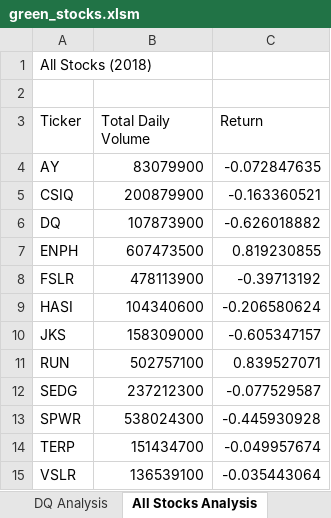
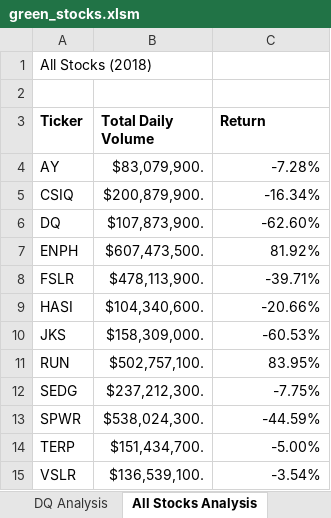
Before and after one commit to honoruru/stock-analysis, an Excel workbook: green_stocks.xlsm, sheet All Stocks Analysis, drawn as a sheet; values as stored, in another font and other column widths than the file's, no borders; the diff names each change by its address in the sheet, - before the commit and + after, or states it on an @@ line.

Commit message:
2.4.1 Static Formatting saved

```diff
--- a/green_stocks.xlsm (sheet All Stocks Analysis)
+++ b/green_stocks.xlsm (sheet All Stocks Analysis)
-A3:C3 bold: off
+A3:C3 bold: on
-B4 (Total Daily Volume): 83079900
+B4 (Total Daily Volume): $83,079,900.
-C4 (Return): -0.072847635
+C4 (Return): -7.28%
-B5 (Total Daily Volume): 200879900
+B5 (Total Daily Volume): $200,879,900.
-C5 (Return): -0.163360521
+C5 (Return): -16.34%
-B6 (Total Daily Volume): 107873900
+B6 (Total Daily Volume): $107,873,900.
-C6 (Return): -0.626018882
+C6 (Return): -62.60%
-B7 (Total Daily Volume): 607473500
+B7 (Total Daily Volume): $607,473,500.
-C7 (Return): 0.819230855
+C7 (Return): 81.92%
-B8 (Total Daily Volume): 478113900
+B8 (Total Daily Volume): $478,113,900.
-C8 (Return): -0.39713192
+C8 (Return): -39.71%
-B9 (Total Daily Volume): 104340600
+B9 (Total Daily Volume): $104,340,600.
-C9 (Return): -0.206580624
+C9 (Return): -20.66%
-B10 (Total Daily Volume): 158309000
+B10 (Total Daily Volume): $158,309,000.
-C10 (Return): -0.605347157
+C10 (Return): -60.53%
-B11 (Total Daily Volume): 502757100
+B11 (Total Daily Volume): $502,757,100.
-C11 (Return): 0.839527071
+C11 (Return): 83.95%
-B12 (Total Daily Volume): 237212300
+B12 (Total Daily Volume): $237,212,300.
-C12 (Return): -0.077529587
+C12 (Return): -7.75%
-B13 (Total Daily Volume): 538024300
+B13 (Total Daily Volume): $538,024,300.
-C13 (Return): -0.445930928
+C13 (Return): -44.59%
-B14 (Total Daily Volume): 151434700
+B14 (Total Daily Volume): $151,434,700.
-C14 (Return): -0.049957674
+C14 (Return): -5.00%
-B15 (Total Daily Volume): 136539100
+B15 (Total Daily Volume): $136,539,100.
-C15 (Return): -0.035443064
+C15 (Return): -3.54%
```
